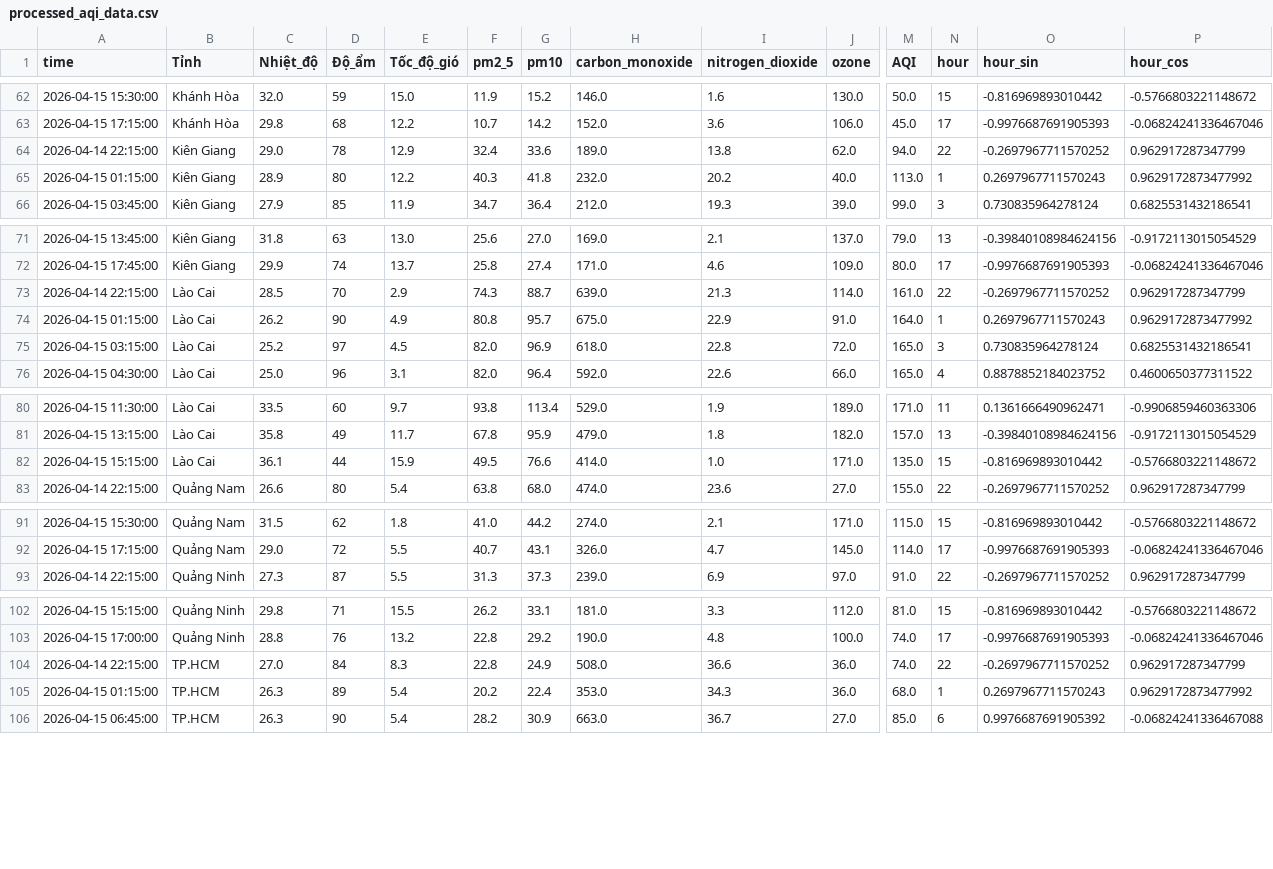
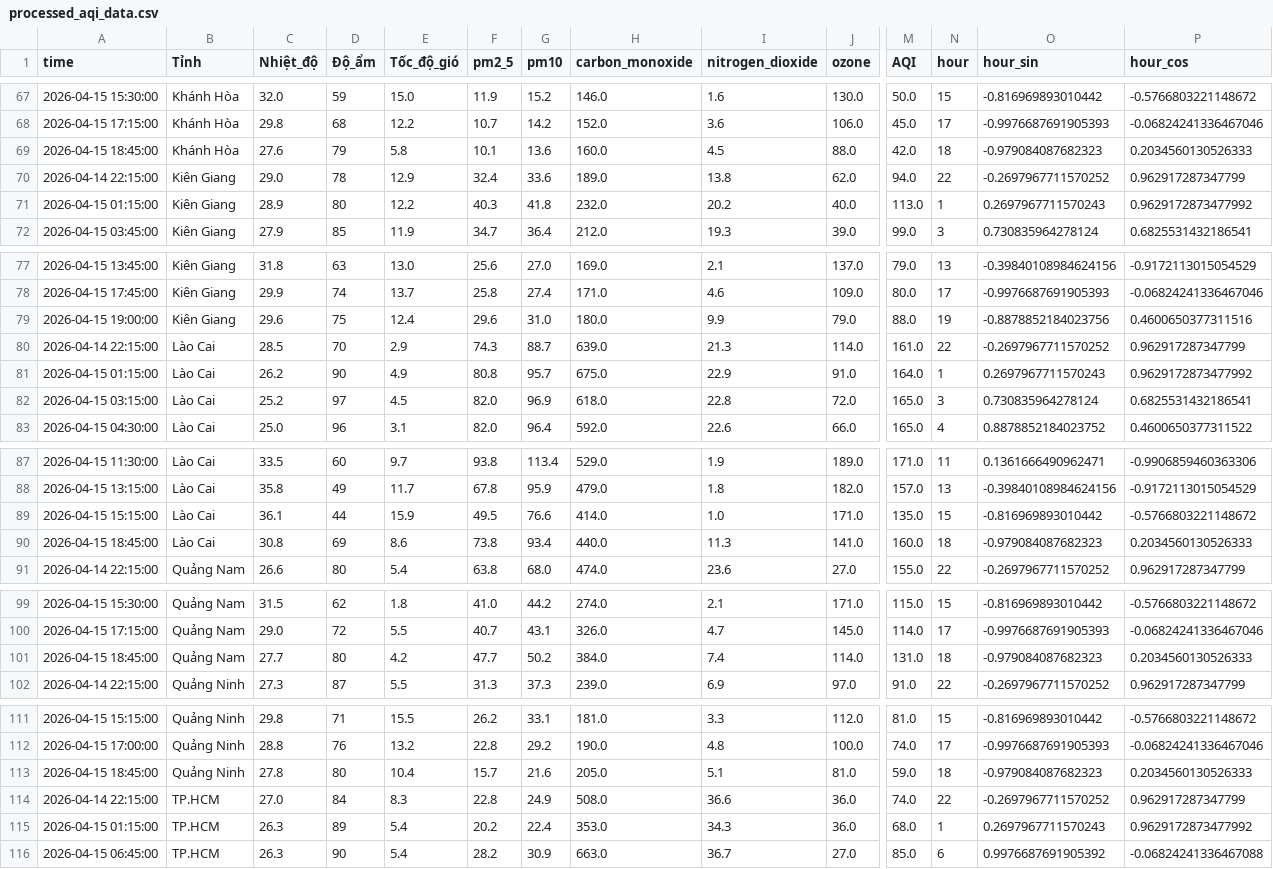
Before and after one commit to Aza126/AQI_Dashboard, a CSV file: processed_aqi_data.csv, drawn as a sheet; only a part is shown, gaps mark what is left out; rows hold the shown columns only; the diff covers the shown part only; the diff names each change by its address in the sheet, - before the commit and + after, or states it on an @@ line.

```diff
--- a/processed_aqi_data.csv
+++ b/processed_aqi_data.csv
+row 69: 2026-04-15 18:45:00 | Khánh Hòa | 27.6 | 79 | 5.8 | 10.1 | 13.6 | 160.0 | 4.5 | 88.0 | 42.0 | 18 | -0.979084087682323 | 0.2034560130526333
+row 79: 2026-04-15 19:00:00 | Kiên Giang | 29.6 | 75 | 12.4 | 29.6 | 31.0 | 180.0 | 9.9 | 79.0 | 88.0 | 19 | -0.8878852184023756 | 0.4600650377311516
+row 90: 2026-04-15 18:45:00 | Lào Cai | 30.8 | 69 | 8.6 | 73.8 | 93.4 | 440.0 | 11.3 | 141.0 | 160.0 | 18 | -0.979084087682323 | 0.2034560130526333
+row 101: 2026-04-15 18:45:00 | Quảng Nam | 27.7 | 80 | 4.2 | 47.7 | 50.2 | 384.0 | 7.4 | 114.0 | 131.0 | 18 | -0.979084087682323 | 0.2034560130526333
+row 113: 2026-04-15 18:45:00 | Quảng Ninh | 27.8 | 80 | 10.4 | 15.7 | 21.6 | 205.0 | 5.1 | 81.0 | 59.0 | 18 | -0.979084087682323 | 0.2034560130526333
```
Also changed, not shown: 6 added rows elsewhere in this file, raw_aqi_data.csv.
